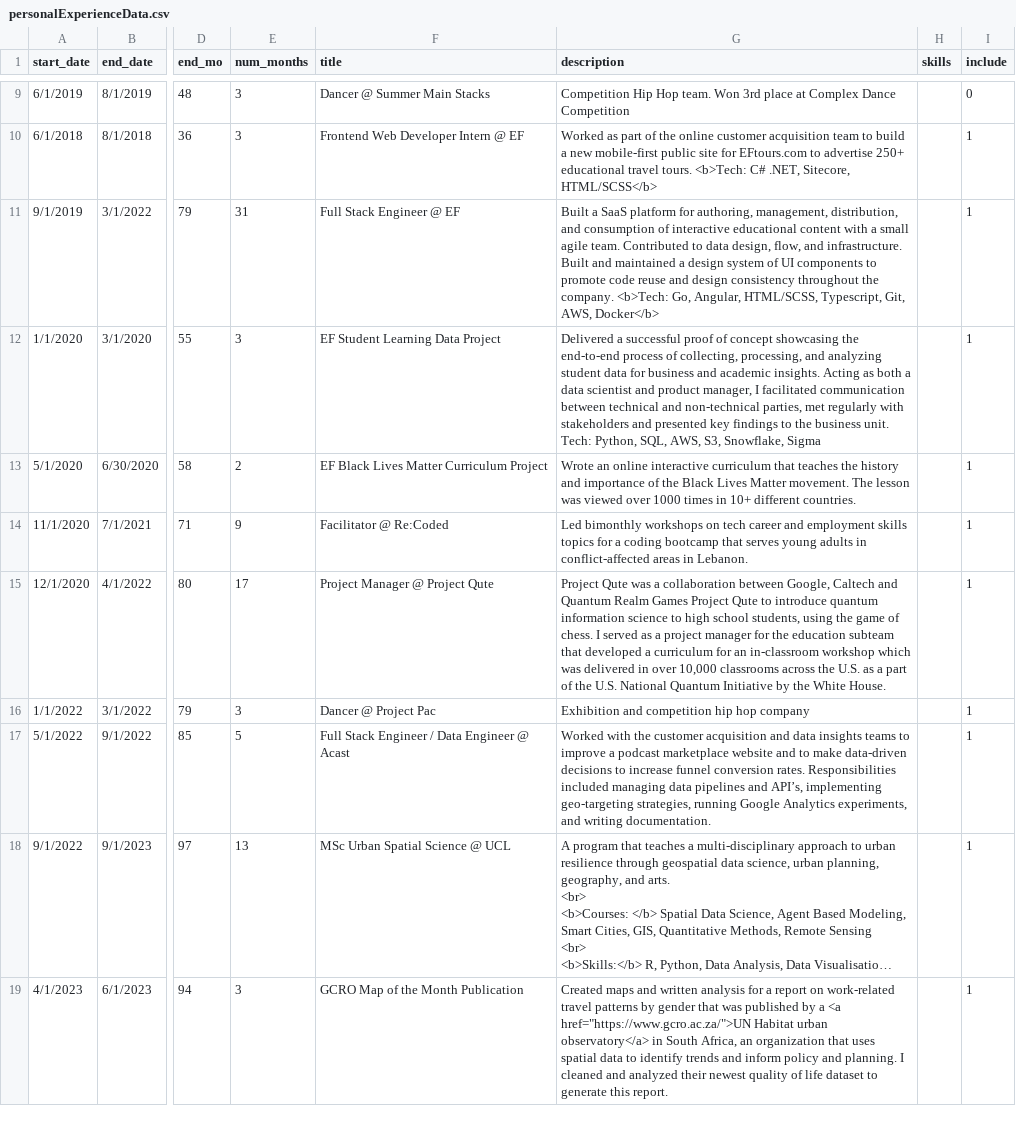
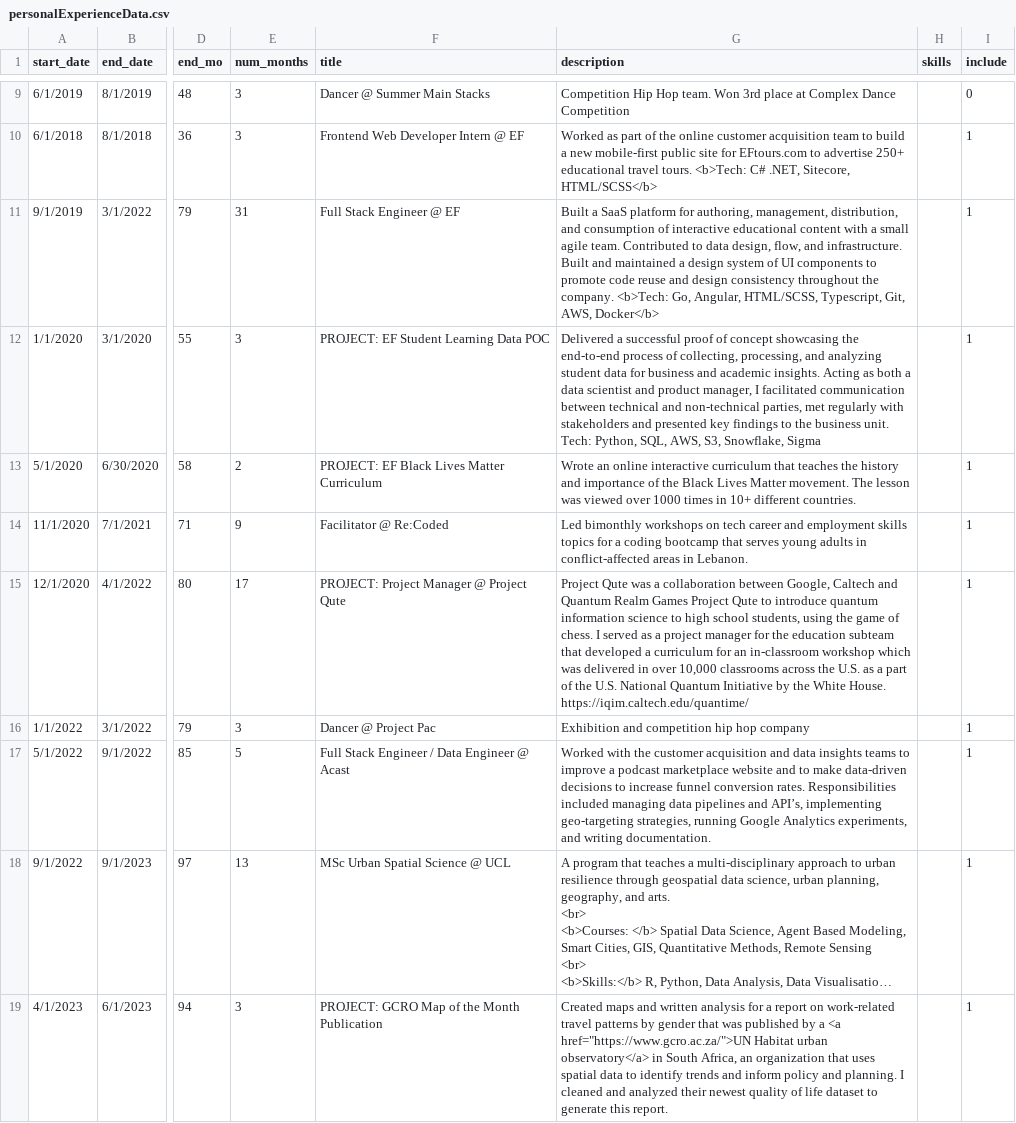
Before and after one commit to mindalynworld/personal_website, a CSV file: data/personalExperienceData.csv (was docs/personalExperienceData.csv), drawn as a sheet; only a part is shown, gaps mark what is left out; long unchanged cells end in …; the diff covers the shown part only; the diff names each change by its address in the sheet, - before the commit and + after, or states it on an @@ line.

Commit message:
update file locations, dataset, and stacked area chart

```diff
--- a/docs/personalExperienceData.csv
+++ b/data/personalExperienceData.csv
-F12 (title): EF Student Learning Data Project
+F12 (title): PROJECT: EF Student Learning Data POC
-F13 (title): EF Black Lives Matter Curriculum Project
+F13 (title): PROJECT: EF Black Lives Matter Curriculum
-F15 (title): Project Manager @ Project Qute
+F15 (title): PROJECT: Project Manager @ Project Qute
-G15 (description): …White House.
+G15 (description): …White House. https://iqim.caltech.edu/quantime/
-F19 (title): GCRO Map of the Month Publication
+F19 (title): PROJECT: GCRO Map of the Month Publication
```
Also changed, not shown: 12 edited cells elsewhere in this file, 5 other files.
